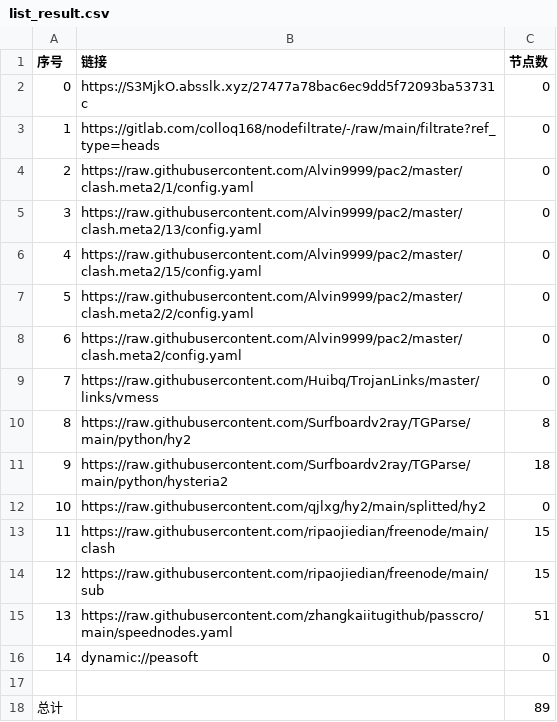
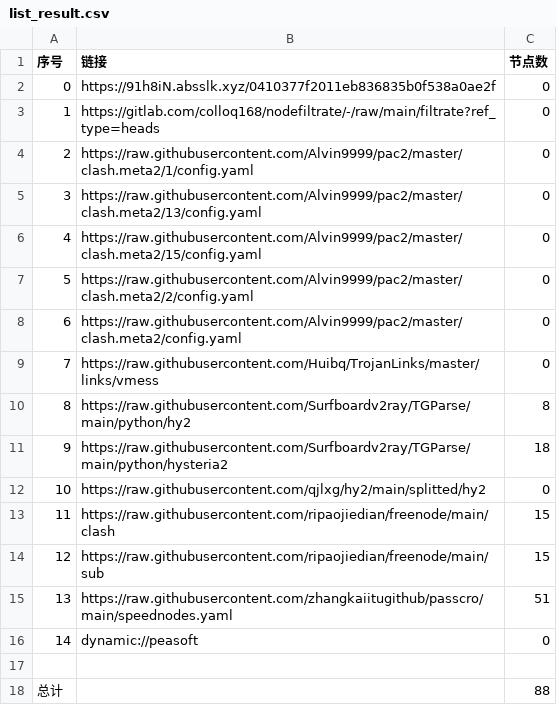
Before and after one commit to xiao33521/AutoMergePublicNodes33521, a CSV file: list_result.csv, drawn as a sheet.

```diff
--- a/list_result.csv
+++ b/list_result.csv
@@ -1,3 +1,3 @@
 序号,链接,节点数
-0,https://S3MjkO.absslk.xyz/27477a78bac6ec9dd5f72093ba53731c,0
+0,https://91h8iN.absslk.xyz/0410377f2011eb836835b0f538a0ae2f,0
 1,https://gitlab.com/colloq168/nodefiltrate/-/raw/main/filtrate?ref_type=heads,0
@@ -17,2 +17,2 @@
 
-总计,,89
+总计,,88
```
Also changed, not shown: 6 other files.
